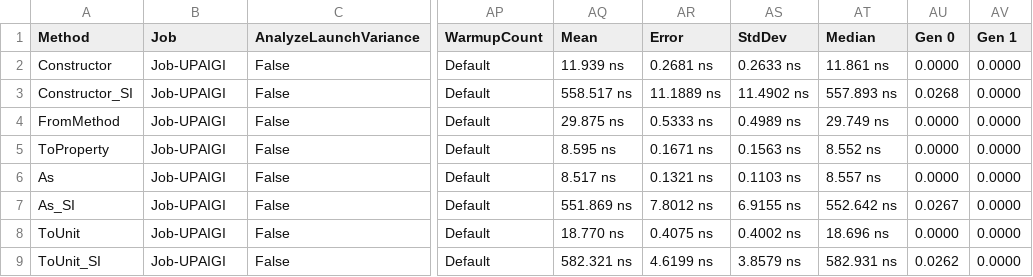
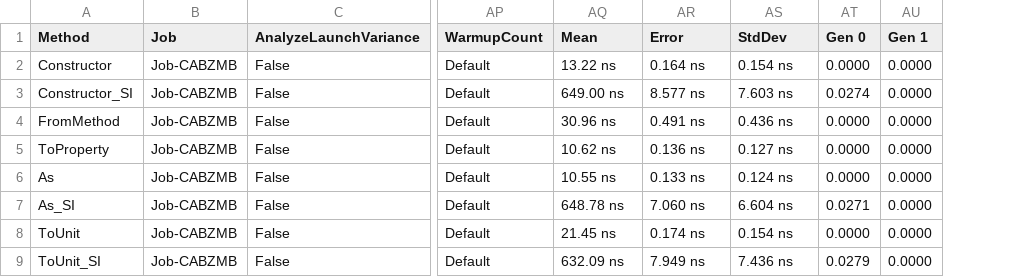
Before and after one commit to angularsen/UnitsNet, a CSV file: benchmarks/netcoreapp21/results/UnitsNet.Benchmark.UnitsNetBenchmarks-report.csv, drawn as a sheet; only a part is shown, gaps mark what is left out; removed rows and columns are numbered as before the commit, all else as after; the diff covers the shown part only; the diff names each change by its address in the sheet, - before the commit and + after, or states it on an @@ line.

Commit message:
Automatic benchmark generation for 3bca803d0beb9c6e5da35b250d25c3aa09ddc807

```diff
--- a/benchmarks/netcoreapp21/results/UnitsNet.Benchmark.UnitsNetBenchmarks-report.csv
+++ b/benchmarks/netcoreapp21/results/UnitsNet.Benchmark.UnitsNetBenchmarks-report.csv
-column AT (Median), rows 2-9: 11.861 ns | 557.893 ns | 29.749 ns | 8.552 ns | 8.557 ns | 552.642 ns | 18.696 ns | 582.931 ns
-B2:B9 (Job): Job-UPAIGI
+B2:B9 (Job): Job-CABZMB
-AQ2 (Mean): 11.939 ns
+AQ2 (Mean): 13.22 ns
-AR2 (Error): 0.2681 ns
+AR2 (Error): 0.164 ns
-AS2 (StdDev): 0.2633 ns
+AS2 (StdDev): 0.154 ns
-AQ3 (Mean): 558.517 ns
+AQ3 (Mean): 649.00 ns
-AR3 (Error): 11.1889 ns
+AR3 (Error): 8.577 ns
-AS3 (StdDev): 11.4902 ns
+AS3 (StdDev): 7.603 ns
-AT3 (Gen 0): 0.0268
+AT3 (Gen 0): 0.0274
-AQ4 (Mean): 29.875 ns
+AQ4 (Mean): 30.96 ns
-AR4 (Error): 0.5333 ns
+AR4 (Error): 0.491 ns
-AS4 (StdDev): 0.4989 ns
+AS4 (StdDev): 0.436 ns
-AQ5 (Mean): 8.595 ns
+AQ5 (Mean): 10.62 ns
-AR5 (Error): 0.1671 ns
+AR5 (Error): 0.136 ns
-AS5 (StdDev): 0.1563 ns
+AS5 (StdDev): 0.127 ns
-AQ6 (Mean): 8.517 ns
+AQ6 (Mean): 10.55 ns
-AR6 (Error): 0.1321 ns
+AR6 (Error): 0.133 ns
-AS6 (StdDev): 0.1103 ns
+AS6 (StdDev): 0.124 ns
-AQ7 (Mean): 551.869 ns
+AQ7 (Mean): 648.78 ns
-AR7 (Error): 7.8012 ns
+AR7 (Error): 7.060 ns
-AS7 (StdDev): 6.9155 ns
+AS7 (StdDev): 6.604 ns
-AT7 (Gen 0): 0.0267
+AT7 (Gen 0): 0.0271
-AQ8 (Mean): 18.770 ns
+AQ8 (Mean): 21.45 ns
-AR8 (Error): 0.4075 ns
+AR8 (Error): 0.174 ns
-AS8 (StdDev): 0.4002 ns
+AS8 (StdDev): 0.154 ns
-AQ9 (Mean): 582.321 ns
+AQ9 (Mean): 632.09 ns
-AR9 (Error): 4.6199 ns
+AR9 (Error): 7.949 ns
-AS9 (StdDev): 3.8579 ns
+AS9 (StdDev): 7.436 ns
-AT9 (Gen 0): 0.0262
+AT9 (Gen 0): 0.0279
```
Also changed, not shown: 45 edited cells elsewhere in this file, 5 other files.
